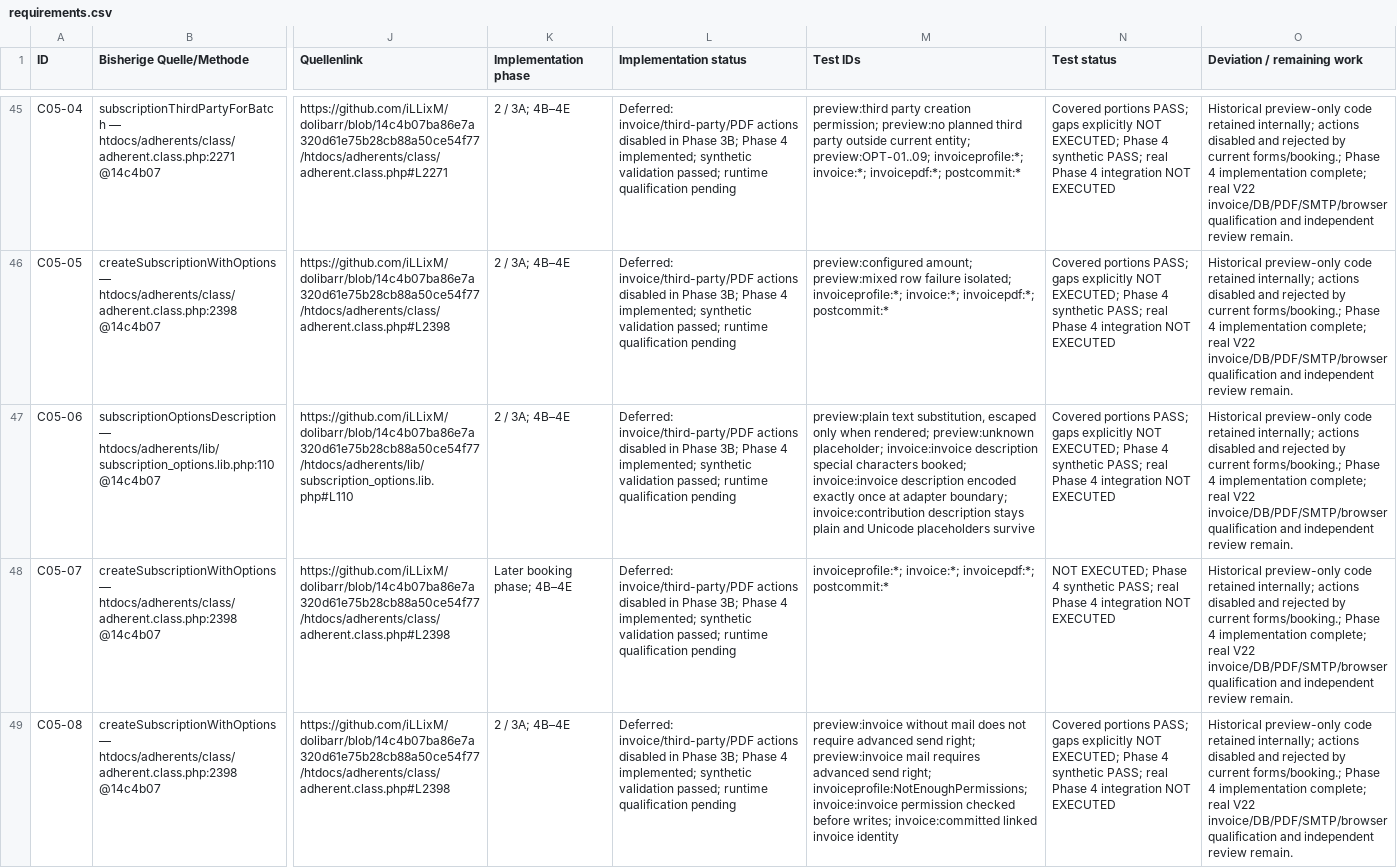
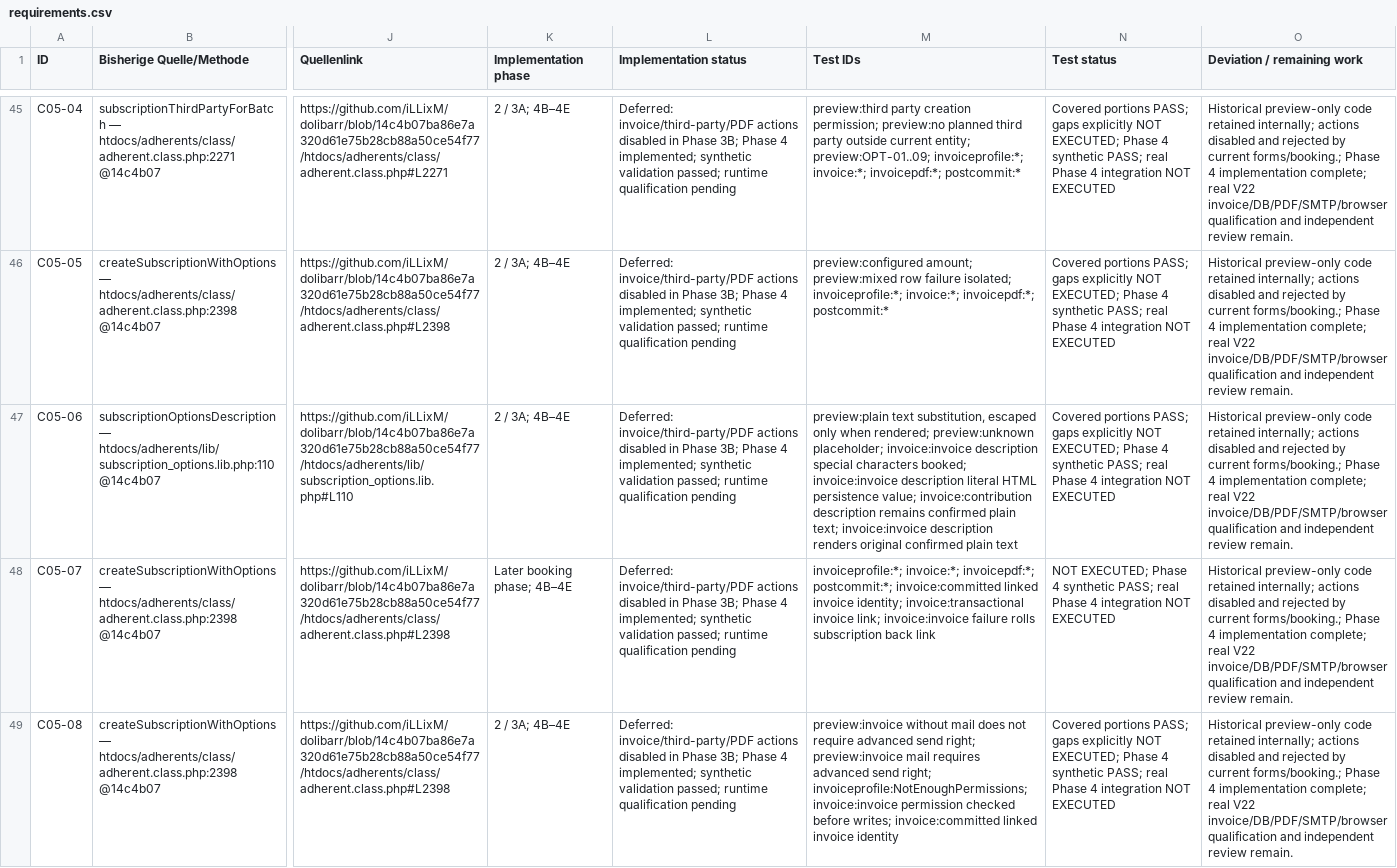
Before and after one commit to KimWittkowski1975/dolibarr-member-subscription-massaction, a CSV file: docs/requirements.csv, drawn as a sheet; only a part is shown, gaps mark what is left out; the diff covers the shown part only; the diff names each change by its address in the sheet, - before the commit and + after, or states it on an @@ line.

```diff
--- a/docs/requirements.csv
+++ b/docs/requirements.csv
-M47 (Test IDs): …invoice:invoice description encoded exactly once at adapter boundary; invoice:contribution description stays plain and Unicode placeholders survive
+M47 (Test IDs): …invoice:invoice description literal HTML persistence value; invoice:contribution description remains confirmed plain text; invoice:invoice description renders original confirmed plain text
-M48 (Test IDs): …invoice:*; invoicepdf:*; postcommit:*
+M48 (Test IDs): …invoice:*; invoicepdf:*; postcommit:*; invoice:committed linked invoice identity; invoice:transactional invoice link; invoice:invoice failure rolls subscription back link
```
Also changed, not shown: 3 edited cells elsewhere in this file, 1 other file.
